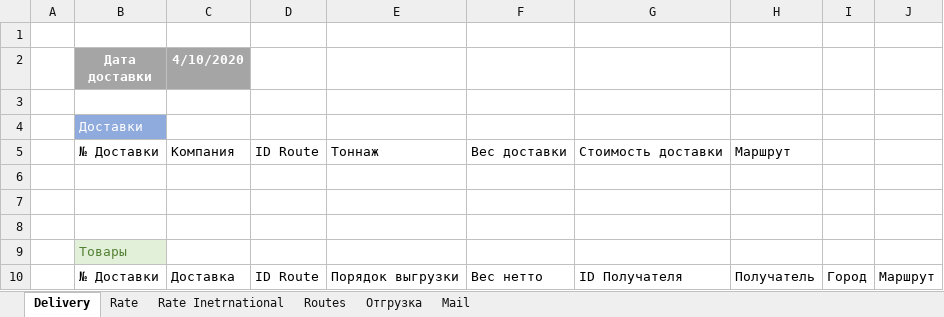
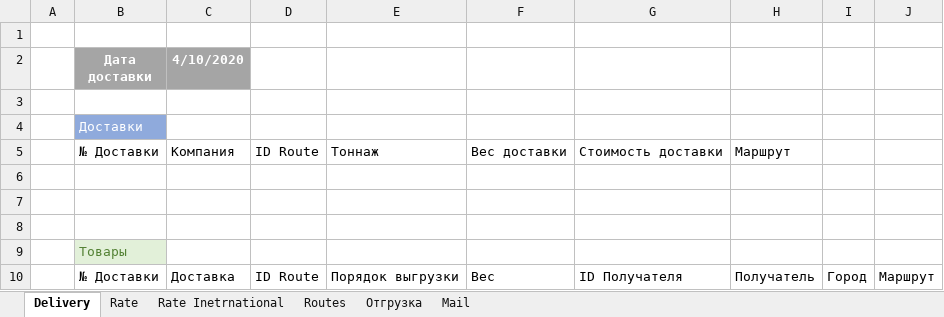
Before and after one commit to micro-solution/DomesticTransport, an Excel workbook: DomesticTransport/DomesticTransport.xlsx, sheet Delivery, drawn as a sheet; values as stored, in another font and other column widths than the file's, no borders; conditional formats and table styles not drawn; the diff names each change by its address in the sheet, - before the commit and + after, or states it on an @@ line.

```diff
--- a/DomesticTransport/DomesticTransport.xlsx (sheet Delivery)
+++ b/DomesticTransport/DomesticTransport.xlsx (sheet Delivery)
-F10: Вес нетто
+F10: Вес
```
Also changed, not shown: 3 other files.
